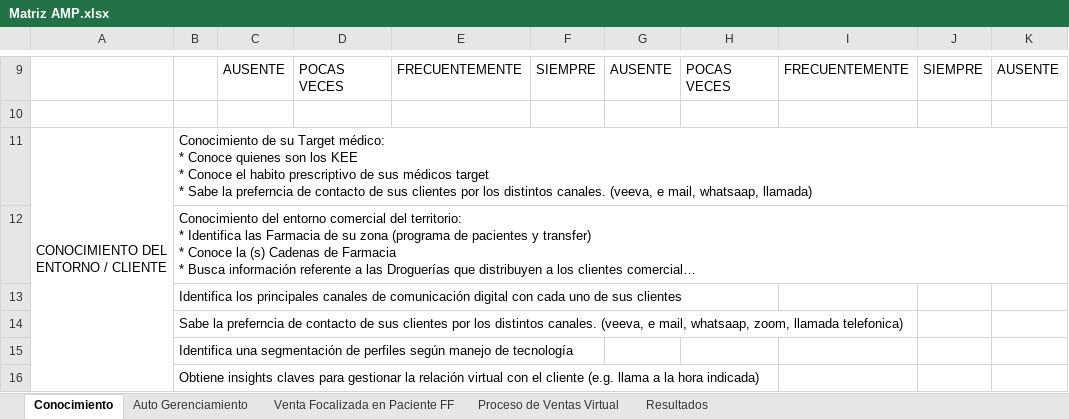
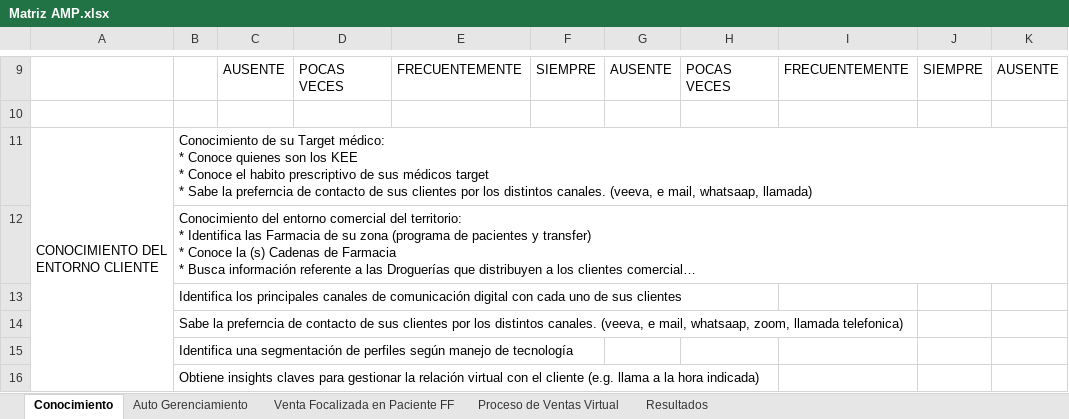
Before and after one commit to Nicolasvegam/astrazeneca, an Excel workbook: app1/MATRICES/Matriz AMP.xlsx, sheet Conocimiento, drawn as a sheet; only a part is shown, gaps mark what is left out; long unchanged cells end in …; values as stored, in another font and other column widths than the file's, no cell formats; charts and pictures not drawn; the diff names each change by its address in the sheet, - before the commit and + after, or states it on an @@ line.

```diff
--- a/app1/MATRICES/Matriz AMP.xlsx (sheet Conocimiento)
+++ b/app1/MATRICES/Matriz AMP.xlsx (sheet Conocimiento)
-A11: CONOCIMIENTO DEL ENTORNO / CLIENTE
+A11: CONOCIMIENTO DEL ENTORNO CLIENTE
```
Also changed, not shown: sheet Proceso de Ventas Virtual, sheet Resultados, sheet Auto Gerenciamiento, sheet Venta Focalizada en Paciente FF, cell formats, charts or pictures, 12 other files.
